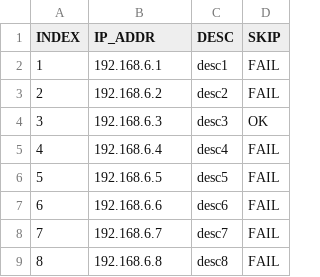
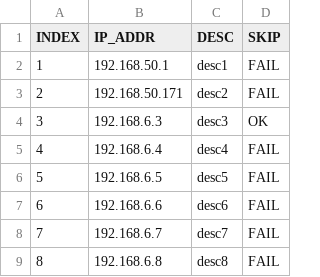
Before and after one commit to daengsik/ping_script, a CSV file: ping_script/testing_csv.csv, drawn as a sheet; only a part is shown.

```diff
--- a/ping_script/testing_csv.csv
+++ b/ping_script/testing_csv.csv
@@ -1,4 +1,4 @@
 INDEX,IP_ADDR,DESC,SKIP
-1,192.168.6.1,desc1,FAIL
-2,192.168.6.2,desc2,FAIL
+1,192.168.50.1,desc1,FAIL
+2,192.168.50.171,desc2,FAIL
 3,192.168.6.3,desc3,OK
```
Also changed, not shown: 1 other file.
